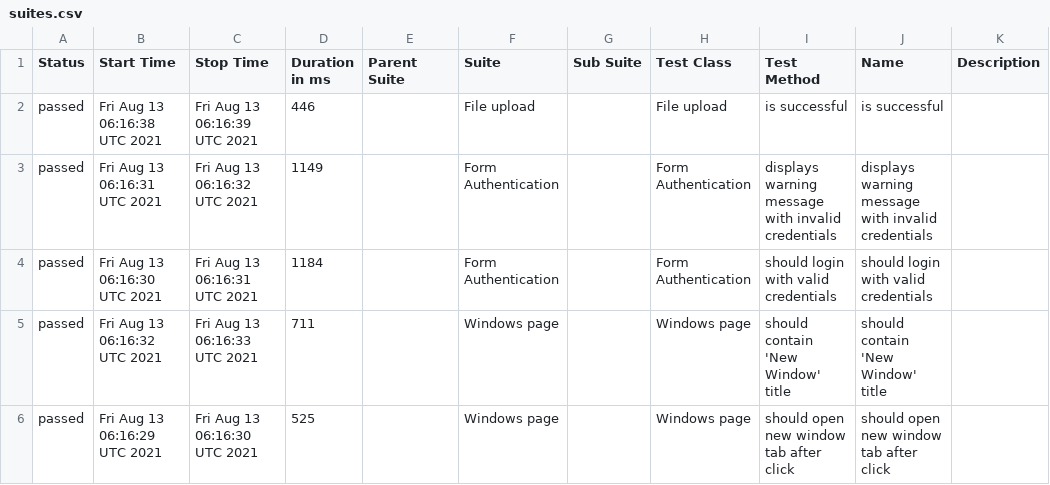
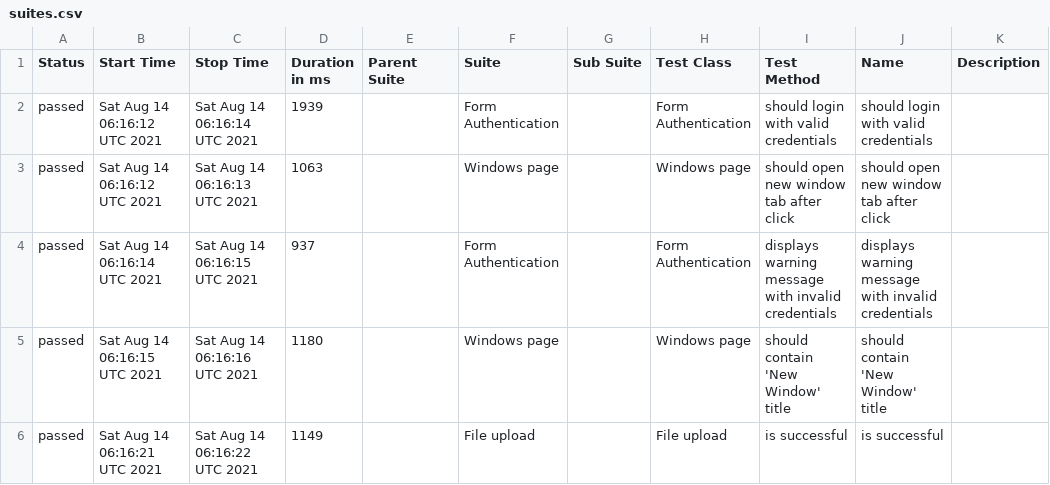
Before and after one commit to isandratskiy/webdriverio5-typescript-draft, a CSV file: data/suites.csv, drawn as a sheet.

```diff
--- a/data/suites.csv
+++ b/data/suites.csv
@@ -1,6 +1,6 @@
 "Status","Start Time","Stop Time","Duration in ms","Parent Suite","Suite","Sub Suite","Test Class","Test Method","Name","Description"
-"passed","Fri Aug 13 06:16:38 UTC 2021","Fri Aug 13 06:16:39 UTC 2021","446","","File upload","","File upload","is successful","is successful",""
-"passed","Fri Aug 13 06:16:31 UTC 2021","Fri Aug 13 06:16:32 UTC 2021","1149","","Form Authentication","","Form Authentication","displays warning message with invalid credentials","displays warning message with invalid credentials",""
-"passed","Fri Aug 13 06:16:30 UTC 2021","Fri Aug 13 06:16:31 UTC 2021","1184","","Form Authentication","","Form Authentication","should login with valid credentials","should login with valid credentials",""
-"passed","Fri Aug 13 06:16:32 UTC 2021","Fri Aug 13 06:16:33 UTC 2021","711","","Windows page","","Windows page","should contain 'New Window' title","should contain 'New Window' title",""
-"passed","Fri Aug 13 06:16:29 UTC 2021","Fri Aug 13 06:16:30 UTC 2021","525","","Windows page","","Windows page","should open new window tab after click","should open new window tab after click",""
+"passed","Sat Aug 14 06:16:12 UTC 2021","Sat Aug 14 06:16:14 UTC 2021","1939","","Form Authentication","","Form Authentication","should login with valid credentials","should login with valid credentials",""
+"passed","Sat Aug 14 06:16:12 UTC 2021","Sat Aug 14 06:16:13 UTC 2021","1063","","Windows page","","Windows page","should open new window tab after click","should open new window tab after click",""
+"passed","Sat Aug 14 06:16:14 UTC 2021","Sat Aug 14 06:16:15 UTC 2021","937","","Form Authentication","","Form Authentication","displays warning message with invalid credentials","displays warning message with invalid credentials",""
+"passed","Sat Aug 14 06:16:15 UTC 2021","Sat Aug 14 06:16:16 UTC 2021","1180","","Windows page","","Windows page","should contain 'New Window' title","should contain 'New Window' title",""
+"passed","Sat Aug 14 06:16:21 UTC 2021","Sat Aug 14 06:16:22 UTC 2021","1149","","File upload","","File upload","is successful","is successful",""
```
Also changed, not shown: 18 other files.
